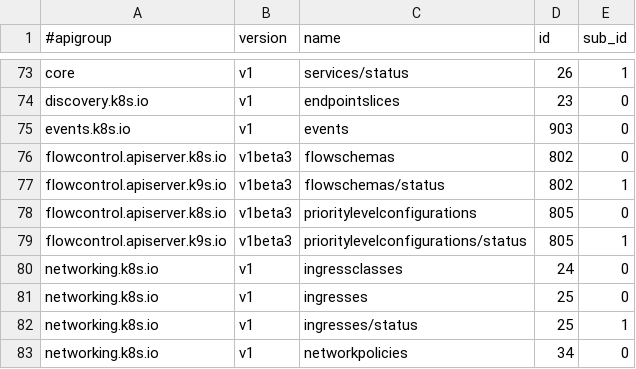
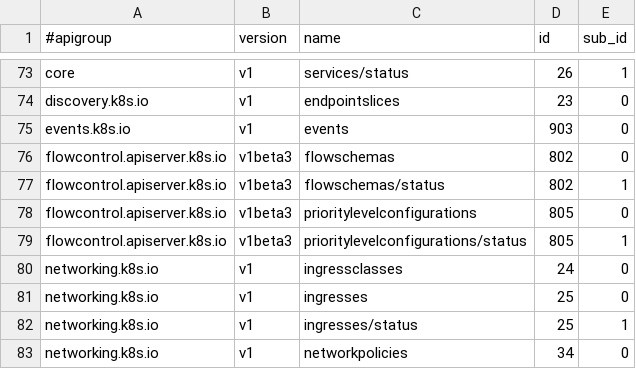
Before and after one commit to daisyfbk/k8ntext, a CSV file: parseLog/labels.csv, drawn as a sheet; only a part is shown, gaps mark what is left out.

```diff
--- a/parseLog/labels.csv
+++ b/parseLog/labels.csv
@@ -76,5 +76,5 @@ events.k8s.io,v1,events,903,0
 flowcontrol.apiserver.k8s.io,v1beta3,flowschemas,802,0
-flowcontrol.apiserver.k9s.io,v1beta3,flowschemas/status,802,1
+flowcontrol.apiserver.k8s.io,v1beta3,flowschemas/status,802,1
 flowcontrol.apiserver.k8s.io,v1beta3,prioritylevelconfigurations,805,0
-flowcontrol.apiserver.k9s.io,v1beta3,prioritylevelconfigurations/status,805,1
+flowcontrol.apiserver.k8s.io,v1beta3,prioritylevelconfigurations/status,805,1
 networking.k8s.io,v1,ingressclasses,24,0
```
Also changed, not shown: 1 other file.
